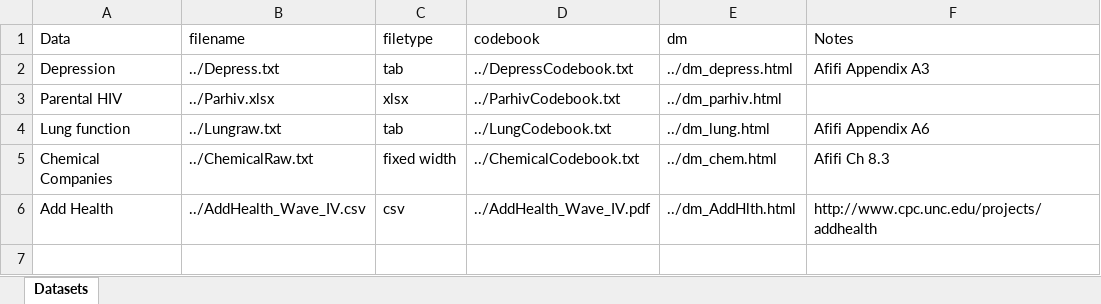
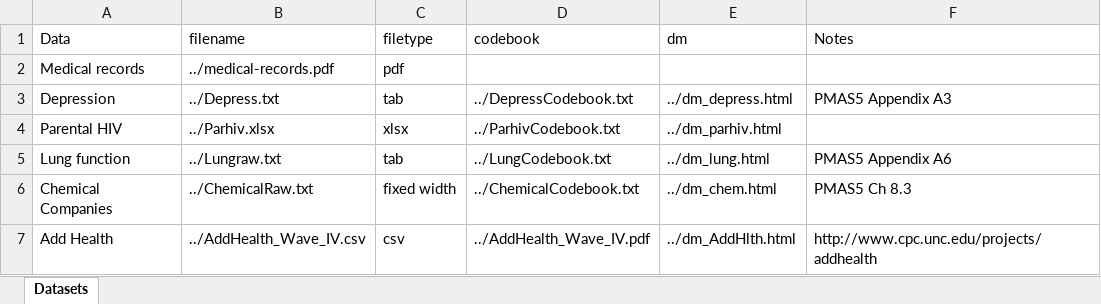
Before and after one commit to realbakari/website, an Excel workbook: static/data/Datasets.xlsx, sheet Datasets, drawn as a sheet; values as stored, in another font and other column widths than the file's, no borders; addresses are those after the commit; the diff names each change by its address in the sheet, - before the commit and + after, or states it on an @@ line.

Commit message:
add medical records data to raw site

```diff
--- a/static/data/Datasets.xlsx (sheet Datasets)
+++ b/static/data/Datasets.xlsx (sheet Datasets)
+row 2: Medical records | ../medical-records.pdf | pdf
-F3 (Notes): Afifi Appendix A3
+F3 (Notes): PMAS5 Appendix A3
-F5 (Notes): Afifi Appendix A6
+F5 (Notes): PMAS5 Appendix A6
-F6 (Notes): Afifi Ch 8.3
+F6 (Notes): PMAS5 Ch 8.3
```
Also changed, not shown: 2 other files.
